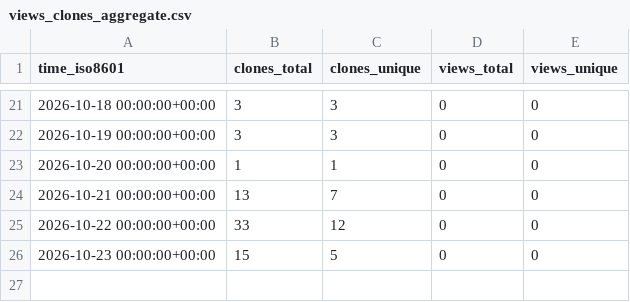
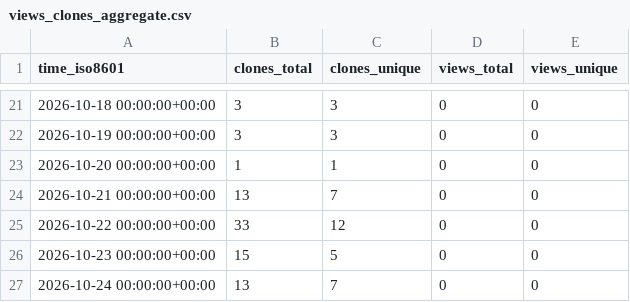
Before and after one commit to CharlieChen-123/to-do, a CSV file: CharlieChen-123/to-do/ghrs-data/views_clones_aggregate.csv, drawn as a sheet; only a part is shown, gaps mark what is left out.

```diff
--- a/CharlieChen-123/to-do/ghrs-data/views_clones_aggregate.csv
+++ b/CharlieChen-123/to-do/ghrs-data/views_clones_aggregate.csv
@@ -26 +26,2 @@ time_iso8601,clones_total,clones_unique,views_total,views_unique
 2026-10-23 00:00:00+00:00,15,5,0,0
+2026-10-24 00:00:00+00:00,13,7,0,0
```
Also changed, not shown: 1 other file.
